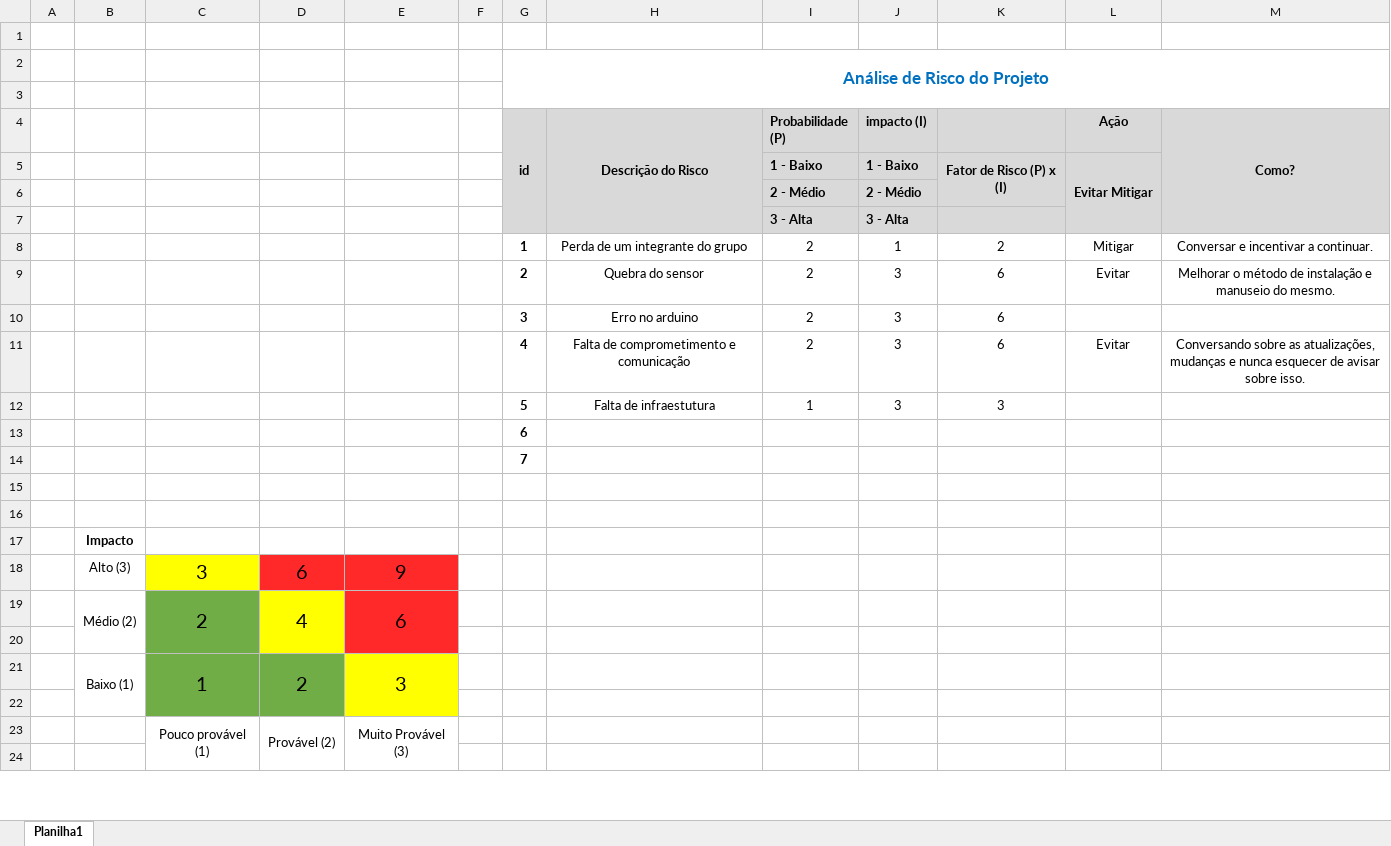
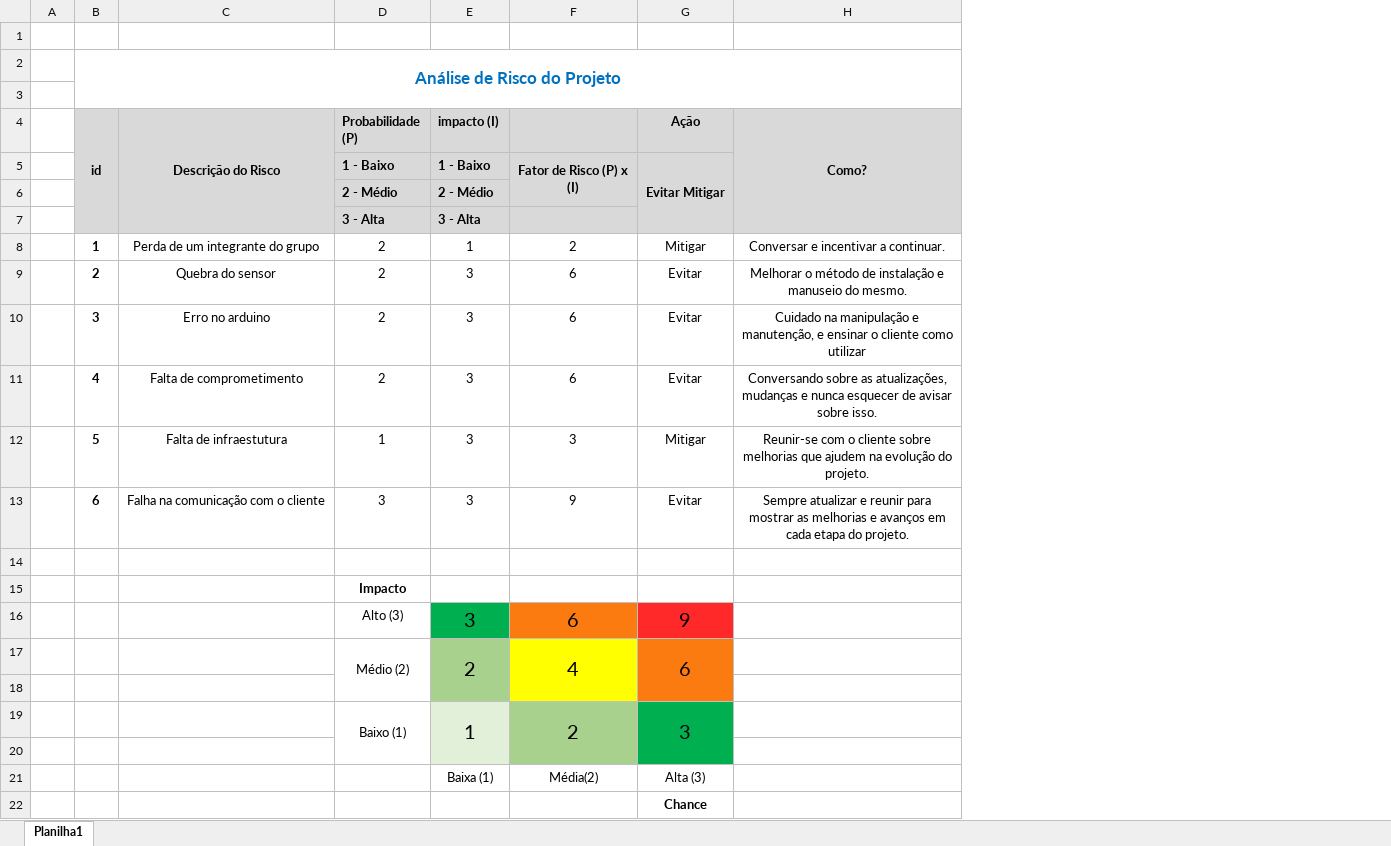
Before and after one commit to Luscalvesz/OneSolutions, an Excel workbook: Planilha de riscos.xlsx, sheet Planilha1, drawn as a sheet; only a part is shown; values as stored, in another font and other column widths than the file's, no borders; removed rows and columns are numbered as before the commit, all else as after; the diff covers the shown part only; the diff names each change by its address in the sheet, - before the commit and + after, or states it on an @@ line.

```diff
--- a/Planilha de riscos.xlsx (sheet Planilha1)
+++ b/Planilha de riscos.xlsx (sheet Planilha1)
-column B, rows 17-19: Impacto | Alto (3) | Médio (2)
-column C, rows 18-19: 3 | 2
-column D, rows 18-19: 6 | 4
-column E, rows 18-19: 9 | 6
-column F, empty
-G10 (Ação): (empty)
+G10 (Ação): Evitar
-H10 (Como?): (empty)
+H10 (Como?): Cuidado na manipulação e manutenção, e ensinar o cliente como utilizar
-C11 (Descrição do Risco): Falta de comprometimento e comunicação
+C11 (Descrição do Risco): Falta de comprometimento
-G12 (Ação): (empty)
+G12 (Ação): Mitigar
-H12 (Como?): (empty)
+H12 (Como?): Reunir-se com o cliente sobre melhorias que ajudem na evolução do projeto.
-row 13:  |  |  |  |  |  | 6
-row 14:  |  |  |  |  |  | 7
+row 13:  | 6 | Falha na comunicação com o cliente | 3 | 3 | 9 | Evitar | Sempre atualizar e reunir para mostrar as melhorias e avanços em cada etapa do projeto.
+row 15:  |  |  | Impacto
+row 16:  |  |  | Alto (3) | 3 | 6 | 9
+row 17:  |  |  | Médio (2) | 2 | 4 | 6
-E18 fill: none
+E18 fill: #A9D18E
-F18 fill: none
+F18 fill: #FFFF00
-G18 fill: none
+G18 fill: #FC7B10
+row 19:  |  |  | Baixo (1) | 1 | 2 | 3
-E20 fill: none
+E20 fill: #E2F0D9
-F20 fill: none
+F20 fill: #A9D18E
-G20 fill: none
+G20 fill: #00B050
-E21 (impacto (I)): (empty)
+E21 (impacto (I)): Baixa (1)
-F21: (empty)
+F21: Média(2)
-G21 (Ação): (empty)
+G21 (Ação): Alta (3)
-G22 (Ação): (empty)
+G22 (Ação): Chance
-row 20: (empty)
-row 21:  | Baixo (1) | 1 | 2 | 3
-row 22: (empty)
-row 23:  |  | Pouco provável (1) | Provável (2) | Muito Provável (3)
-row 24: (empty)
```
Also changed, not shown: 2 removed rows elsewhere in this sheet, formulas that keep their value, Backlog Sprint.xlsx, 28 other files.
